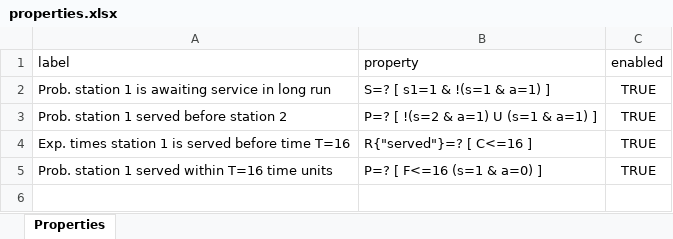
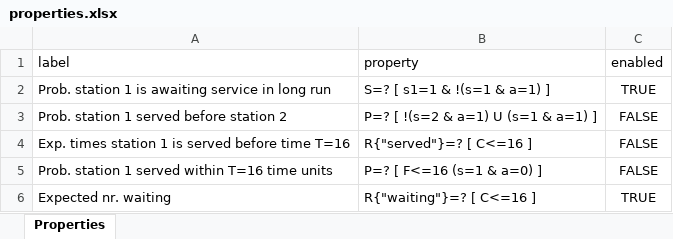
Before and after one commit to LAVA-LAB/slurf, an Excel workbook: models/ctmc/polling/properties.xlsx, sheet Properties, drawn as a sheet; values as stored, in another font and other column widths than the file's, no borders; the diff names each change by its address in the sheet, - before the commit and + after, or states it on an @@ line.

```diff
--- a/models/ctmc/polling/properties.xlsx (sheet Properties)
+++ b/models/ctmc/polling/properties.xlsx (sheet Properties)
-C3:C5 (enabled): TRUE
+C3:C5 (enabled): FALSE
+row 6: Expected nr. waiting | R{"waiting"}=? [ C<=16 ] | TRUE
```
Also changed, not shown: 15 other files.
